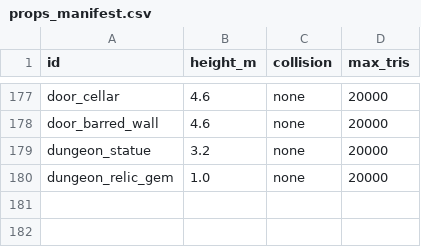
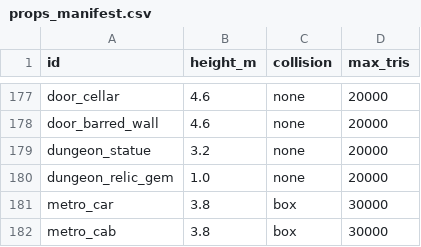
Before and after one commit to Kodok-Kejepit/aethvirse-builder, a CSV file: assets/props_manifest.csv, drawn as a sheet; only a part is shown, gaps mark what is left out.

```diff
--- a/assets/props_manifest.csv
+++ b/assets/props_manifest.csv
@@ -180 +180,3 @@ dungeon_statue,3.2,none,20000
 dungeon_relic_gem,1.0,none,20000
+metro_car,3.8,box,30000
+metro_cab,3.8,box,30000
```
Also changed, not shown: assets/localization/strings.csv, 50 other files.
